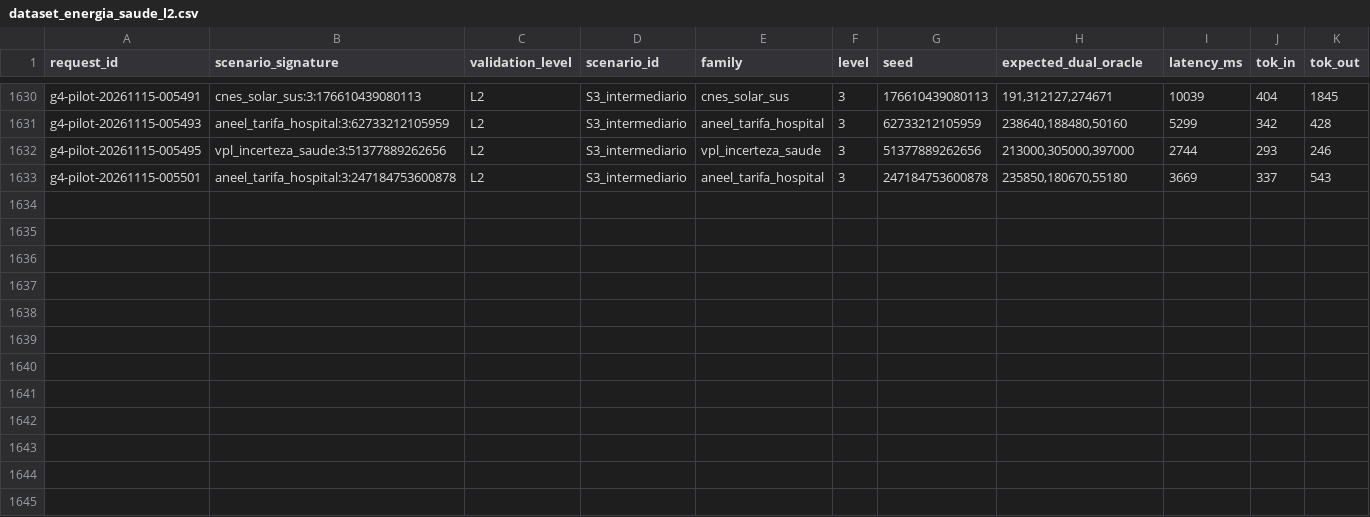
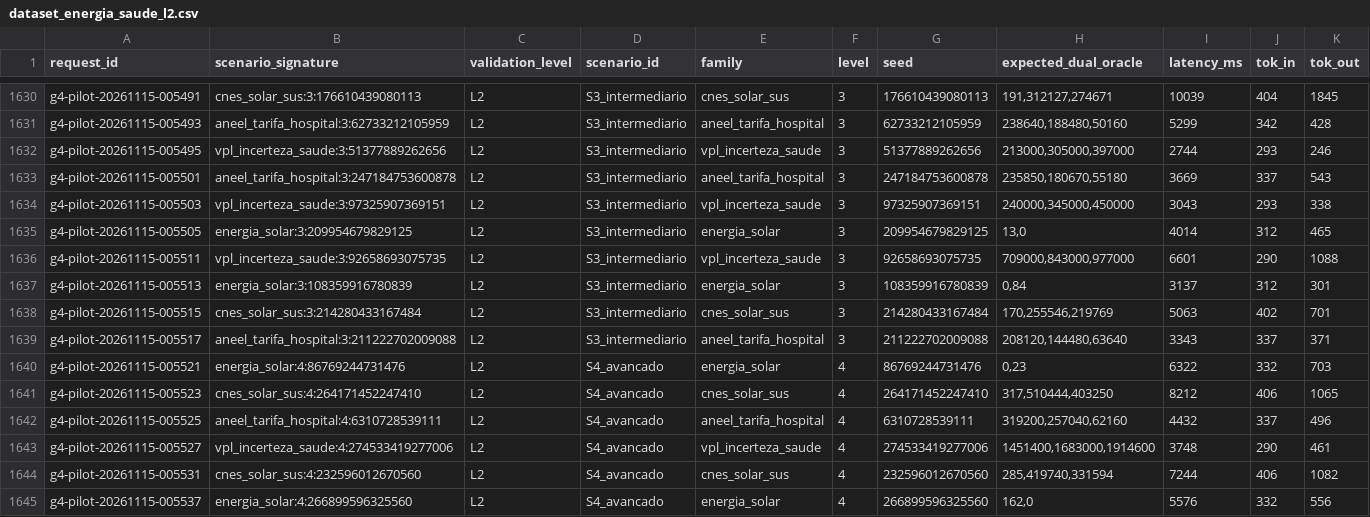
Before and after one commit to aristondalago-max/kpa-humanity-open-science, a CSV file: PKG-B-ENERGIA-SAUDE-v1.0.0/dataset_energia_saude_l2.csv, drawn as a sheet; only a part is shown, gaps mark what is left out; rows hold the shown columns only; the diff names each change by its address in the sheet, - before the commit and + after, or states it on an @@ line.

Commit message:
feat(release): KPA Humanity Open Science v1.0.0 (PKG-A=2009 L2/L4, PKG-B=1644 L2/L4)
- PKG-A-CORPUS-PTBR-v1.0.0: 2009 unique L2 dual-oracle verified solutions in Portuguese
- PKG-B-ENERGIA-SAUDE-v1.0.0: 1644 unique L2 synthetic health-energy scenarios across 27 UFs
- OUTREACH_LETTERS_v1.0.0: 6 institutional technical letters (UFSC, ABDEH, CONASS, CONASEMS, IMPA, SBM)
- Root manifest SHA-256: 7bf8cf9ddd99d8c0371c8e5e254b61e03d7412f46e0bb7d8614e290a488931e1
- Security audit: 0 findings, synthetic disclaimer verified in 8 documents

```diff
--- a/PKG-B-ENERGIA-SAUDE-v1.0.0/dataset_energia_saude_l2.csv
+++ b/PKG-B-ENERGIA-SAUDE-v1.0.0/dataset_energia_saude_l2.csv
+row 1634: g4-pilot-20261115-005503 | vpl_incerteza_saude:3:97325907369151 | L2 | S3_intermediario | vpl_incerteza_saude | 3 | 97325907369151 | 240000,345000,450000 | 3043 | 293 | 338
+row 1635: g4-pilot-20261115-005505 | energia_solar:3:209954679829125 | L2 | S3_intermediario | energia_solar | 3 | 209954679829125 | 13,0 | 4014 | 312 | 465
+row 1636: g4-pilot-20261115-005511 | vpl_incerteza_saude:3:92658693075735 | L2 | S3_intermediario | vpl_incerteza_saude | 3 | 92658693075735 | 709000,843000,977000 | 6601 | 290 | 1088
+row 1637: g4-pilot-20261115-005513 | energia_solar:3:108359916780839 | L2 | S3_intermediario | energia_solar | 3 | 108359916780839 | 0,84 | 3137 | 312 | 301
+row 1638: g4-pilot-20261115-005515 | cnes_solar_sus:3:214280433167484 | L2 | S3_intermediario | cnes_solar_sus | 3 | 214280433167484 | 170,255546,219769 | 5063 | 402 | 701
+row 1639: g4-pilot-20261115-005517 | aneel_tarifa_hospital:3:211222702009088 | L2 | S3_intermediario | aneel_tarifa_hospital | 3 | 211222702009088 | 208120,144480,63640 | 3343 | 337 | 371
+row 1640: g4-pilot-20261115-005521 | energia_solar:4:86769244731476 | L2 | S4_avancado | energia_solar | 4 | 86769244731476 | 0,23 | 6322 | 332 | 703
+row 1641: g4-pilot-20261115-005523 | cnes_solar_sus:4:264171452247410 | L2 | S4_avancado | cnes_solar_sus | 4 | 264171452247410 | 317,510444,403250 | 8212 | 406 | 1065
+row 1642: g4-pilot-20261115-005525 | aneel_tarifa_hospital:4:6310728539111 | L2 | S4_avancado | aneel_tarifa_hospital | 4 | 6310728539111 | 319200,257040,62160 | 4432 | 337 | 496
+row 1643: g4-pilot-20261115-005527 | vpl_incerteza_saude:4:274533419277006 | L2 | S4_avancado | vpl_incerteza_saude | 4 | 274533419277006 | 1451400,1683000,1914600 | 3748 | 290 | 461
+row 1644: g4-pilot-20261115-005531 | cnes_solar_sus:4:232596012670560 | L2 | S4_avancado | cnes_solar_sus | 4 | 232596012670560 | 285,419740,331594 | 7244 | 406 | 1082
+row 1645: g4-pilot-20261115-005537 | energia_solar:4:266899596325560 | L2 | S4_avancado | energia_solar | 4 | 266899596325560 | 162,0 | 5576 | 332 | 556
```
Also changed, not shown: PKG-A-CORPUS-PTBR-v1.0.0/dataset_corpus_ptbr_l2.csv, 15 other files.
